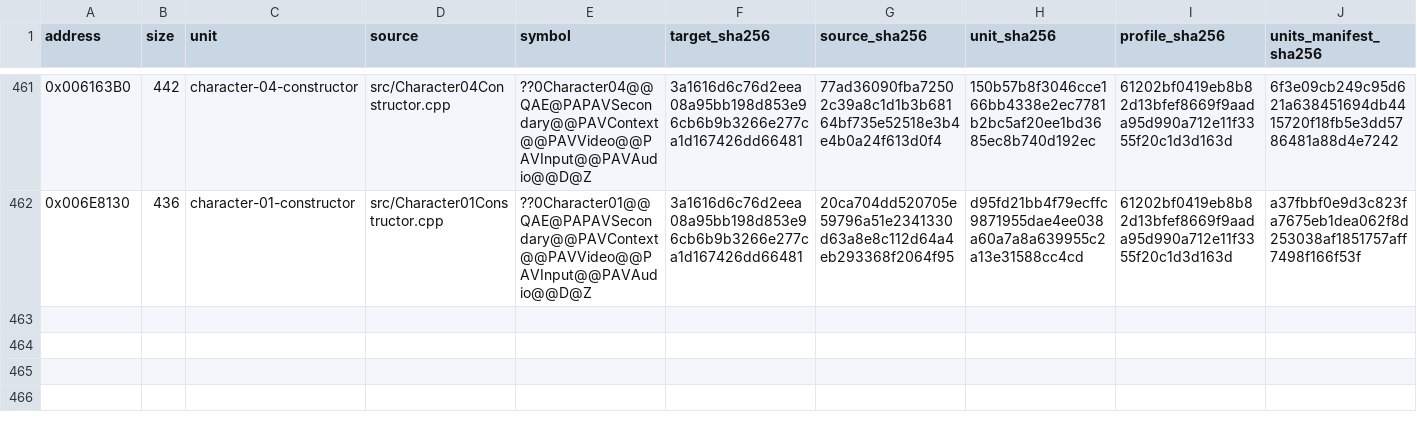
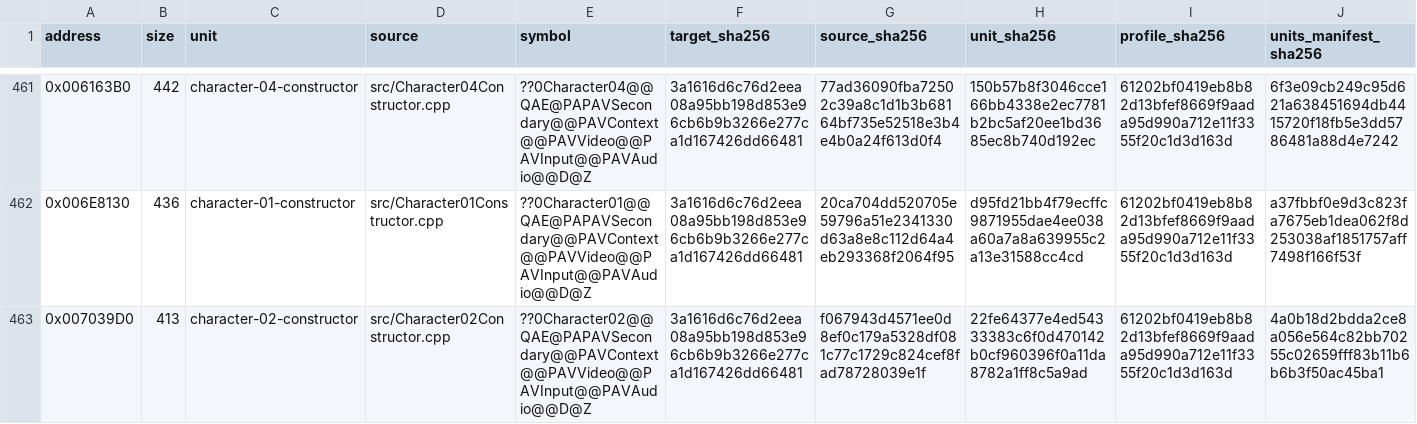
Before and after one commit to N0zoM1z0/Eternal-Fighter-Zero, a CSV file: config/matches.csv, drawn as a sheet; only a part is shown, gaps mark what is left out; rows hold the shown columns only; the diff names each change by its address in the sheet, - before the commit and + after, or states it on an @@ line.

Commit message:
gpt-web: restore Character02 constructor in natural C++

```diff
--- a/config/matches.csv
+++ b/config/matches.csv
+row 463: 0x007039D0 | 413 | character-02-constructor | src/Character02Constructor.cpp | ??0Character02@@QAE@PAPAVSecondary@@PAVContext@@PAVVideo@@PAVInput@@PAVAudio@@D@Z | 3a1616d6c76d2eea08a95bb198d853e96cb6b9b3266e277ca1d167426dd66481 | f067943d4571ee0d8ef0c179a5328df081c77c1729c824cef8fad78728039e1f | 22fe64377e4ed54333383c6f0d470142b0cf960396f0a11da8782a1ff8c5a9ad | 61202bf0419eb8b82d13bfef8669f9aada95d990a712e11f3355f20c1d3d163d | 4a0b18d2bdda2ce8a056e564c82bb70255c02659fff83b11b6b6b3f50ac45ba1
```
Also changed, not shown: config/functions.csv, config/implemented.csv, 5 other files.
